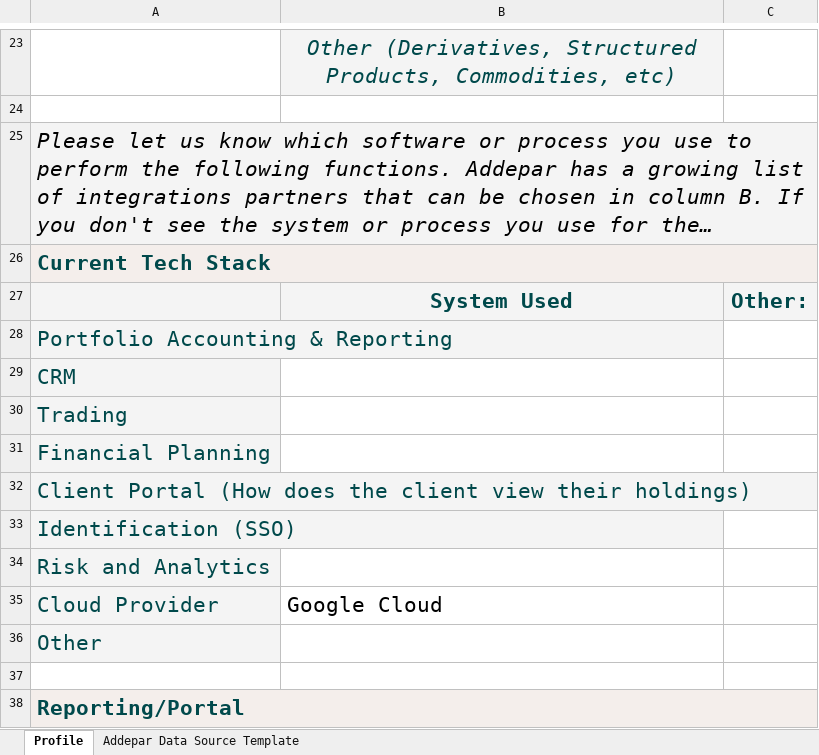
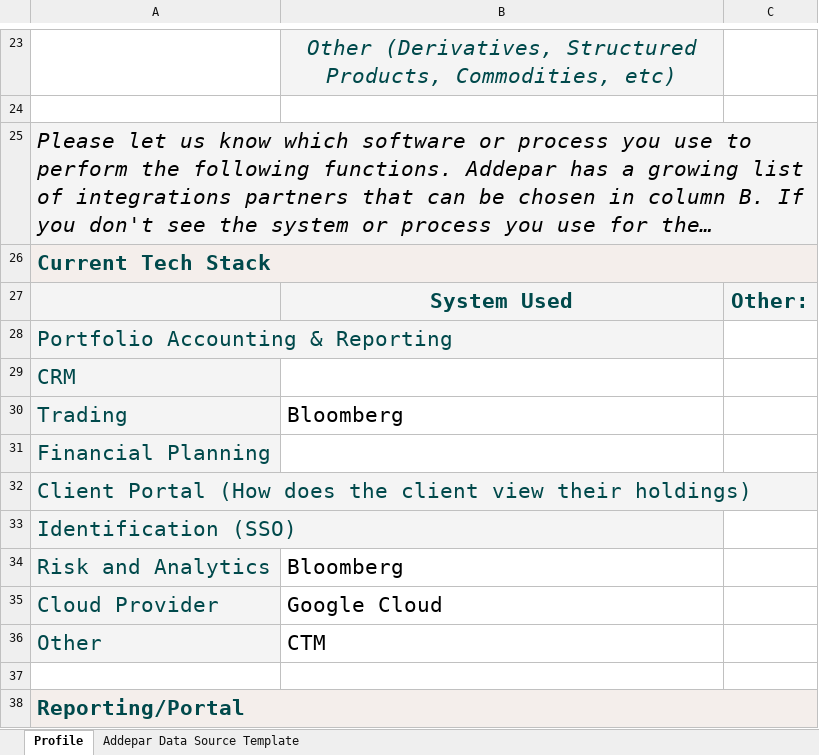
Before and after one commit to doubleriver-investments/questionaires, an Excel workbook: Addepar.xlsx, sheet Profile, drawn as a sheet; only a part is shown, gaps mark what is left out; long unchanged cells end in …; values as stored, in another font and other column widths than the file's, no borders; charts and pictures not drawn; the diff covers the shown part only; the diff names each change by its address in the sheet, - before the commit and + after, or states it on an @@ line.

```diff
--- a/Addepar.xlsx (sheet Profile)
+++ b/Addepar.xlsx (sheet Profile)
-B30: (empty)
+B30: Bloomberg
-B34: (empty)
+B34: Bloomberg
-B36: (empty)
+B36: CTM
```
Also changed, not shown: 16 edited cells elsewhere in this sheet, charts or pictures, Enfusion.xlsx.
